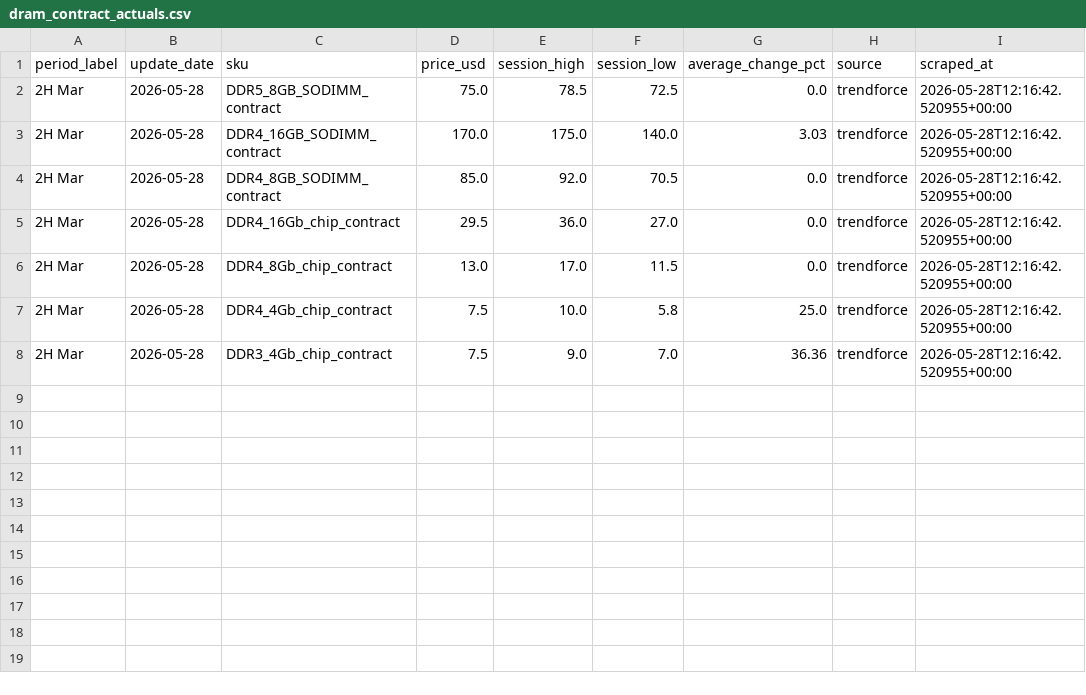
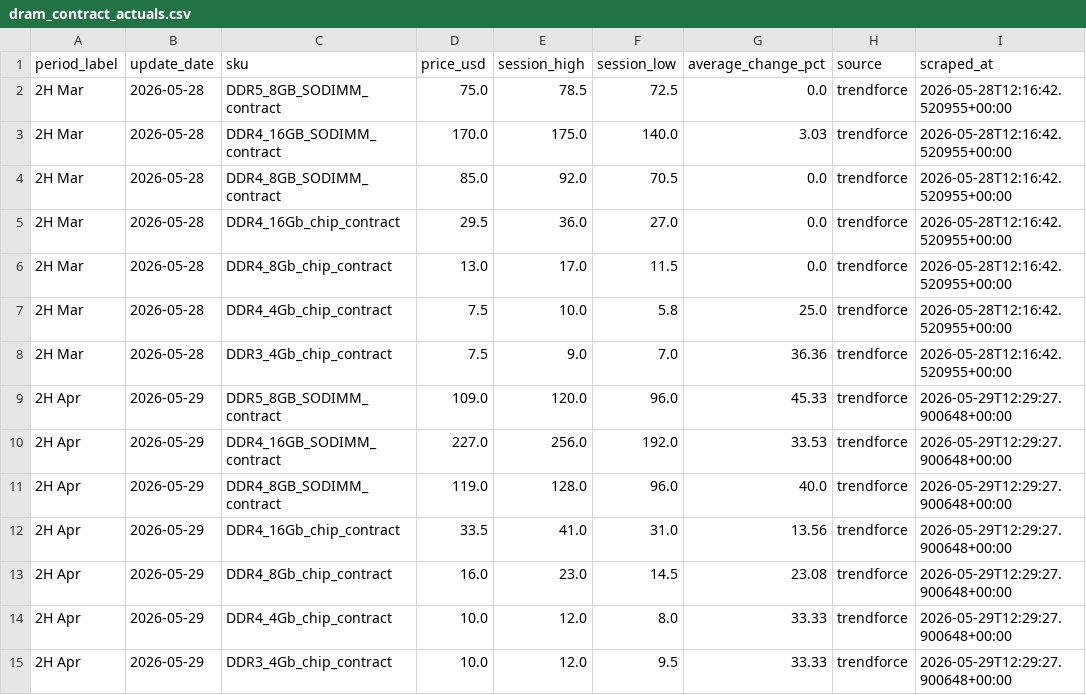
Before and after one commit to 94yz6n6q9z-arch/Memory-Cycle-Daily-Report, a CSV file: data/dram_contract_actuals.csv, drawn as a sheet.

```diff
--- a/data/dram_contract_actuals.csv
+++ b/data/dram_contract_actuals.csv
@@ -8 +8,8 @@ period_label,update_date,sku,price_usd,session_high,session_low,average_change_p
 2H Mar,2026-05-28,DDR3_4Gb_chip_contract,7.5,9.0,7.0,36.36,trendforce,2026-05-28T12:16:42.520955+00:00
+2H Apr,2026-05-29,DDR5_8GB_SODIMM_contract,109.0,120.0,96.0,45.33,trendforce,2026-05-29T12:29:27.900648+00:00
+2H Apr,2026-05-29,DDR4_16GB_SODIMM_contract,227.0,256.0,192.0,33.53,trendforce,2026-05-29T12:29:27.900648+00:00
+2H Apr,2026-05-29,DDR4_8GB_SODIMM_contract,119.0,128.0,96.0,40.0,trendforce,2026-05-29T12:29:27.900648+00:00
+2H Apr,2026-05-29,DDR4_16Gb_chip_contract,33.5,41.0,31.0,13.56,trendforce,2026-05-29T12:29:27.900648+00:00
+2H Apr,2026-05-29,DDR4_8Gb_chip_contract,16.0,23.0,14.5,23.08,trendforce,2026-05-29T12:29:27.900648+00:00
+2H Apr,2026-05-29,DDR4_4Gb_chip_contract,10.0,12.0,8.0,33.33,trendforce,2026-05-29T12:29:27.900648+00:00
+2H Apr,2026-05-29,DDR3_4Gb_chip_contract,10.0,12.0,9.5,33.33,trendforce,2026-05-29T12:29:27.900648+00:00
```
Also changed, not shown: data/dram_contract_signals.csv, data/dram_spot_history.csv, 20 other files.
